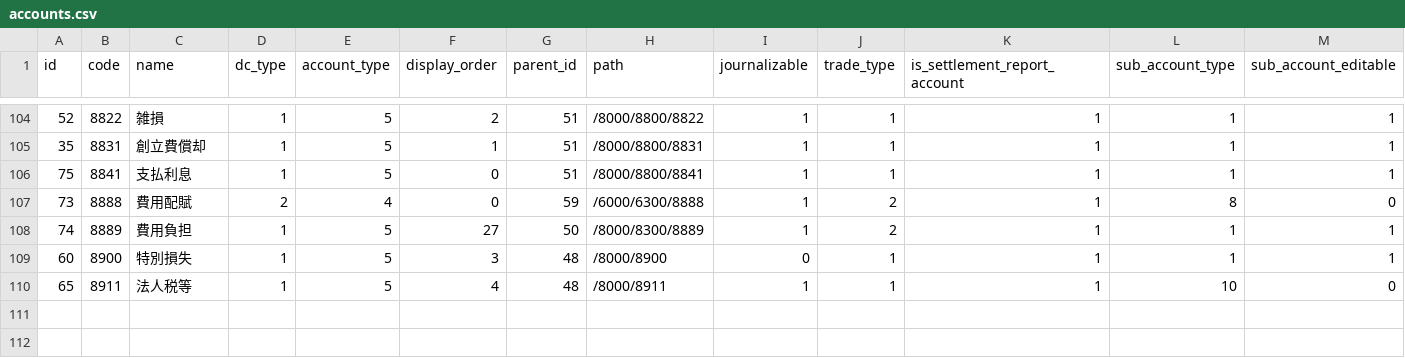
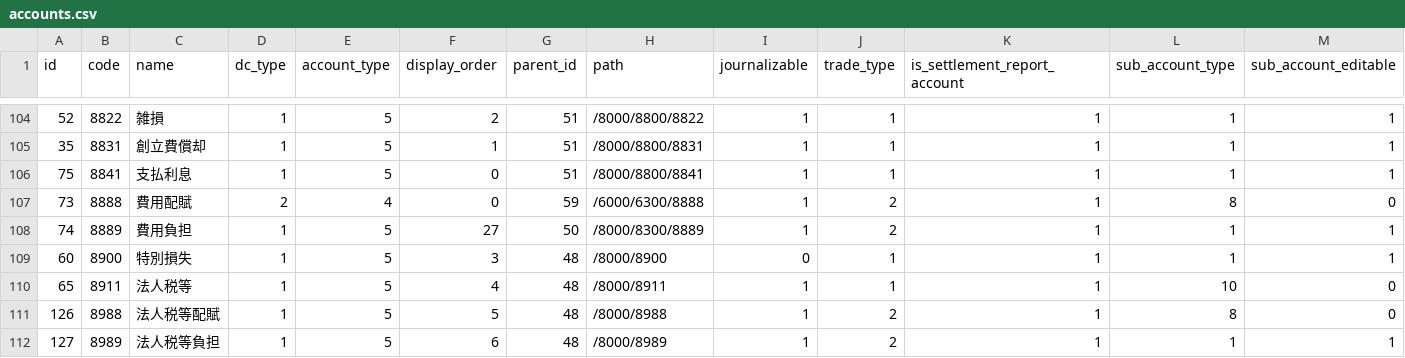
Before and after one commit to hybitz/hyacc, a CSV file: config/first_boot/accounts.csv, drawn as a sheet; only a part is shown, gaps mark what is left out; rows hold the shown columns only; the diff names each change by its address in the sheet, - before the commit and + after, or states it on an @@ line.

Commit message:
refs #356 法人税等配賦と法人税等負担を初期データに追加する
自動仕訳が参照する8988と8989が初期データになく、科目取得に失敗するため。

```diff
--- a/config/first_boot/accounts.csv
+++ b/config/first_boot/accounts.csv
+row 111: 126 | 8988 | 法人税等配賦 | 1 | 5 | 5 | 48 | /8000/8988 | 1 | 2 | 1 | 8 | 0
+row 112: 127 | 8989 | 法人税等負担 | 1 | 5 | 6 | 48 | /8000/8989 | 1 | 2 | 1 | 1 | 1
```
Also changed, not shown: 4 other files.
